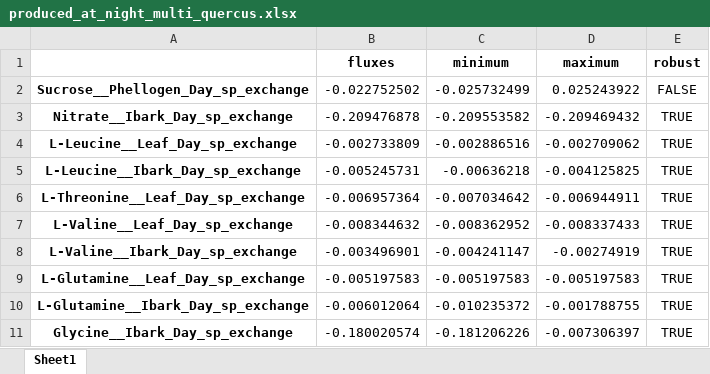
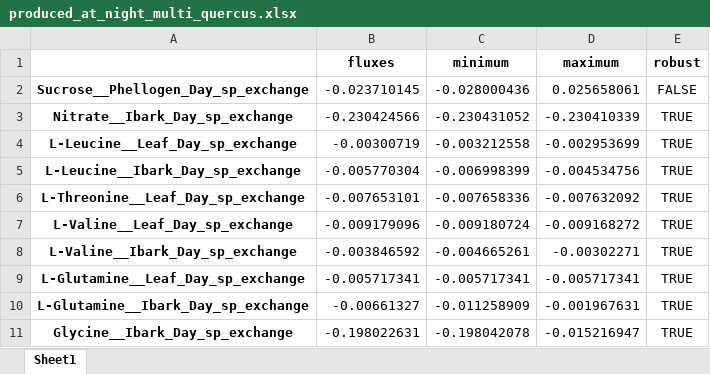
Before and after one commit to LucianaMartins26/DielModels, an Excel workbook: validation/quercus/simulation_sp/produced_at_night_multi_quercus.xlsx, sheet Sheet1, drawn as a sheet; only a part is shown; values as stored, in another font and other column widths than the file's, no borders; the diff covers the shown part only; the diff names each change by its address in the sheet, - before the commit and + after, or states it on an @@ line.

```diff
--- a/validation/quercus/simulation_sp/produced_at_night_multi_quercus.xlsx (sheet Sheet1)
+++ b/validation/quercus/simulation_sp/produced_at_night_multi_quercus.xlsx (sheet Sheet1)
-B2 (fluxes): -0.022752502
+B2 (fluxes): -0.023710145
-C2 (minimum): -0.025732499
+C2 (minimum): -0.028000436
-D2 (maximum): 0.025243922
+D2 (maximum): 0.025658061
-B3 (fluxes): -0.209476878
+B3 (fluxes): -0.230424566
-C3 (minimum): -0.209553582
+C3 (minimum): -0.230431052
-D3 (maximum): -0.209469432
+D3 (maximum): -0.230410339
-B4 (fluxes): -0.002733809
+B4 (fluxes): -0.00300719
-C4 (minimum): -0.002886516
+C4 (minimum): -0.003212558
-D4 (maximum): -0.002709062
+D4 (maximum): -0.002953699
-B5 (fluxes): -0.005245731
+B5 (fluxes): -0.005770304
-C5 (minimum): -0.00636218
+C5 (minimum): -0.006998399
-D5 (maximum): -0.004125825
+D5 (maximum): -0.004534756
-B6 (fluxes): -0.006957364
+B6 (fluxes): -0.007653101
-C6 (minimum): -0.007034642
+C6 (minimum): -0.007658336
-D6 (maximum): -0.006944911
+D6 (maximum): -0.007632092
-B7 (fluxes): -0.008344632
+B7 (fluxes): -0.009179096
-C7 (minimum): -0.008362952
+C7 (minimum): -0.009180724
-D7 (maximum): -0.008337433
+D7 (maximum): -0.009168272
-B8 (fluxes): -0.003496901
+B8 (fluxes): -0.003846592
-C8 (minimum): -0.004241147
+C8 (minimum): -0.004665261
-D8 (maximum): -0.00274919
+D8 (maximum): -0.00302271
-B9 (fluxes): -0.005197583
+B9 (fluxes): -0.005717341
-C9 (minimum): -0.005197583
+C9 (minimum): -0.005717341
-D9 (maximum): -0.005197583
+D9 (maximum): -0.005717341
-B10 (fluxes): -0.006012064
+B10 (fluxes): -0.00661327
-C10 (minimum): -0.010235372
+C10 (minimum): -0.011258909
-D10 (maximum): -0.001788755
+D10 (maximum): -0.001967631
-B11 (fluxes): -0.180020574
+B11 (fluxes): -0.198022631
-C11 (minimum): -0.181206226
+C11 (minimum): -0.198042078
-D11 (maximum): -0.007306397
+D11 (maximum): -0.015216947
```
Also changed, not shown: 1 removed row and 18 edited cells elsewhere in this sheet, validation/quercus/simulation_sp/produced_at_day_multi_quercus.xlsx, 2 other files.
